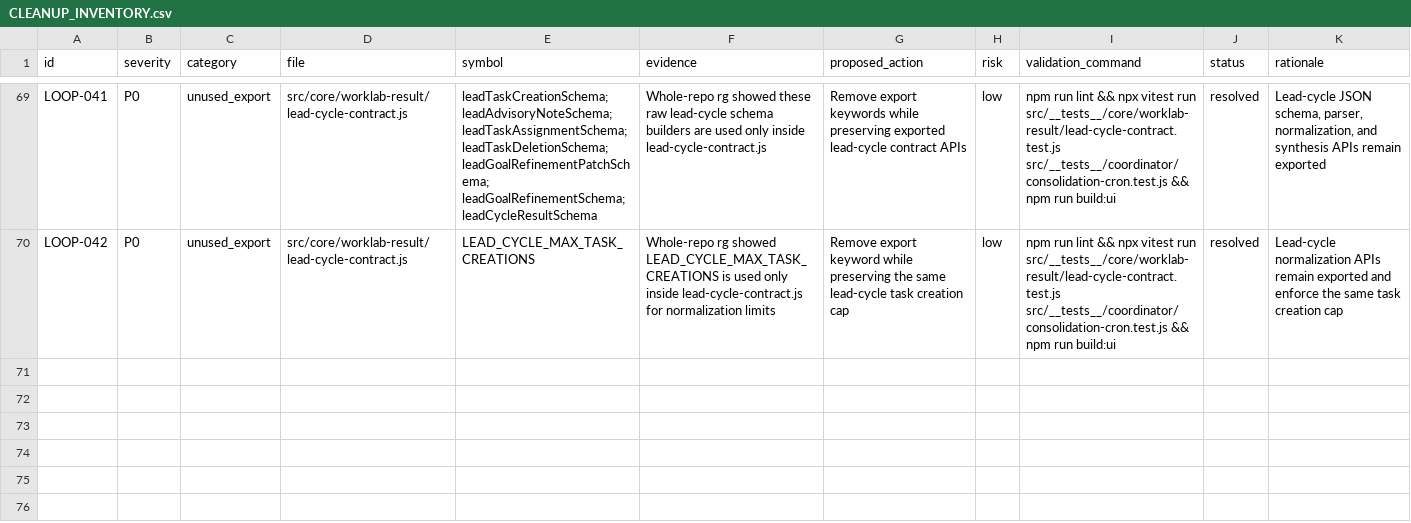
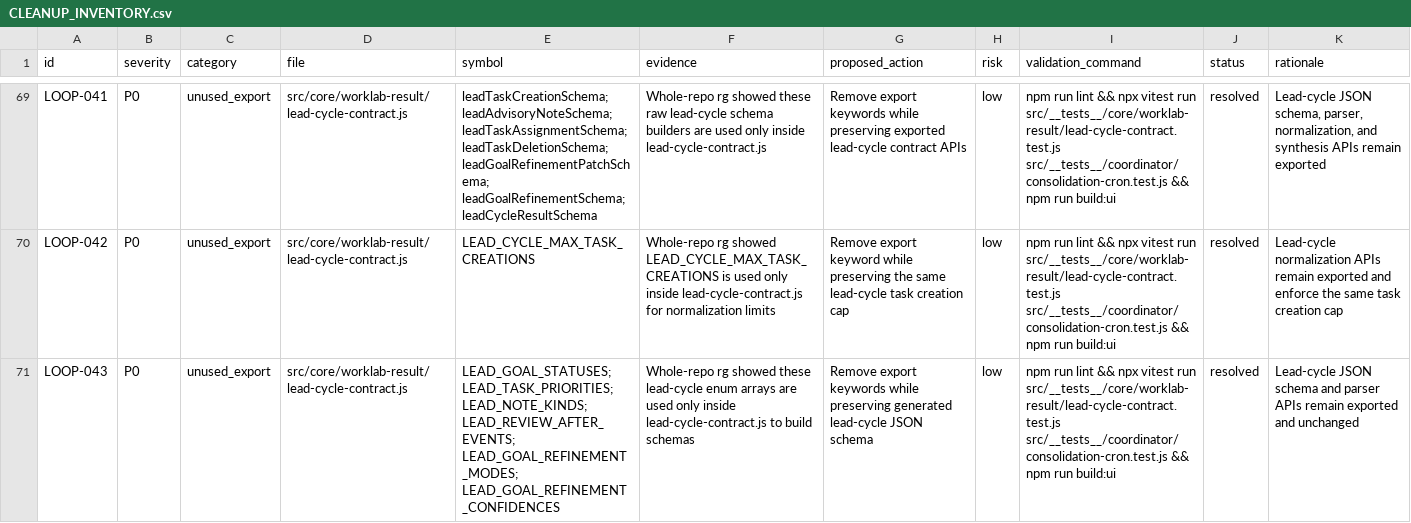
Before and after one commit to robertsreberski/worklab, a CSV file: .cleanup/CLEANUP_INVENTORY.csv, drawn as a sheet; only a part is shown, gaps mark what is left out; the diff names each change by its address in the sheet, - before the commit and + after, or states it on an @@ line.

Commit message:
Internalize lead cycle enum constants

```diff
--- a/.cleanup/CLEANUP_INVENTORY.csv
+++ b/.cleanup/CLEANUP_INVENTORY.csv
+row 71: LOOP-043 | P0 | unused_export | src/core/worklab-result/lead-cycle-contract.js | LEAD_GOAL_STATUSES; LEAD_TASK_PRIORITIES; LEAD_NOTE_KINDS; LEAD_REVIEW_AFTER_EVENTS; LEAD_GOAL_REFINEMENT_MODES; LEAD_GOAL_REFINEMENT_CONFIDENCES | Whole-repo rg showed these lead-cycle enum arrays are used only inside lead-cycle-contract.js to build schemas | Remove export keywords while preserving generated lead-cycle JSON schema | low | npm run lint && npx vitest run src/__tests__/core/worklab-result/lead-cycle-contract.test.js src/__tests__/coordinator/consolidation-cron.test.js && npm run build:ui | resolved | Lead-cycle JSON schema and parser APIs remain exported and unchanged
```
Also changed, not shown: 1 other file.
